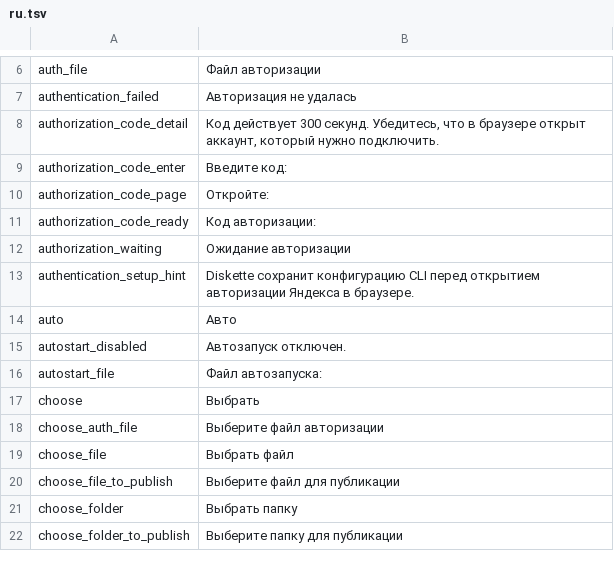
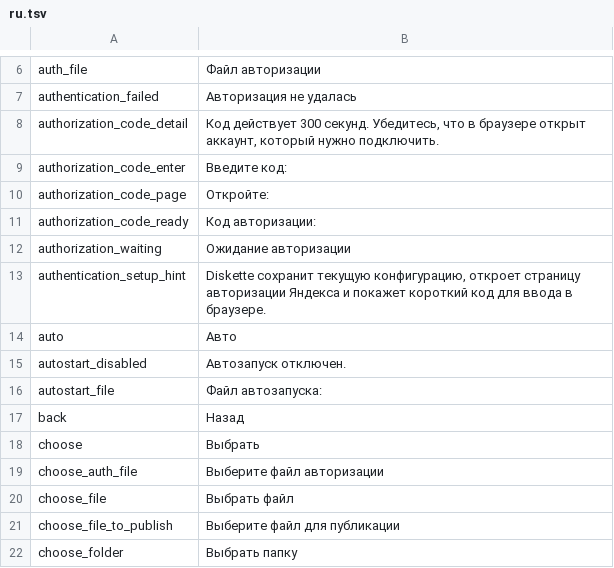
Before and after one commit to besdar/Diskette, a TSV file: i18n/ru.tsv, drawn as a sheet; only a part is shown, gaps mark what is left out; the shorter side is filled out with more unchanged rows.

```diff
--- a/i18n/ru.tsv
+++ b/i18n/ru.tsv
@@ -12,3 +12,3 @@ authorization_code_ready	Код авторизации:
 authorization_waiting	Ожидание авторизации
-authentication_setup_hint	Diskette сохранит конфигурацию CLI перед открытием авторизации Яндекса в браузере.
+authentication_setup_hint	Diskette сохранит текущую конфигурацию, откроет страницу авторизации Яндекса и покажет короткий код для ввода в браузере.
 auto	Авто
@@ -16,2 +16,3 @@ autostart_disabled	Автозапуск отключен.
 autostart_file	Файл автозапуска:
+back	Назад
 choose	Выбрать
```
Also changed, not shown: i18n/en.tsv, 2 other files.
